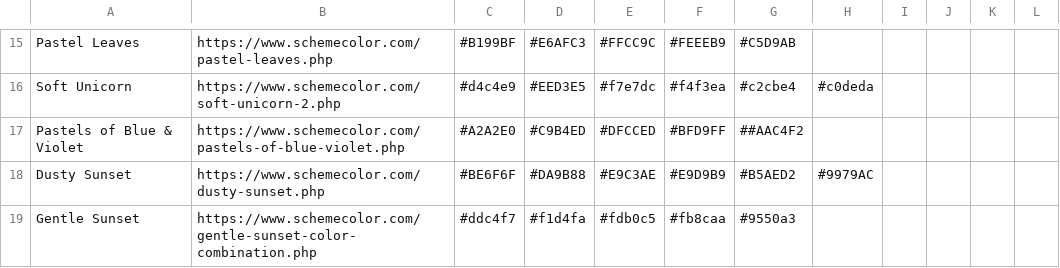
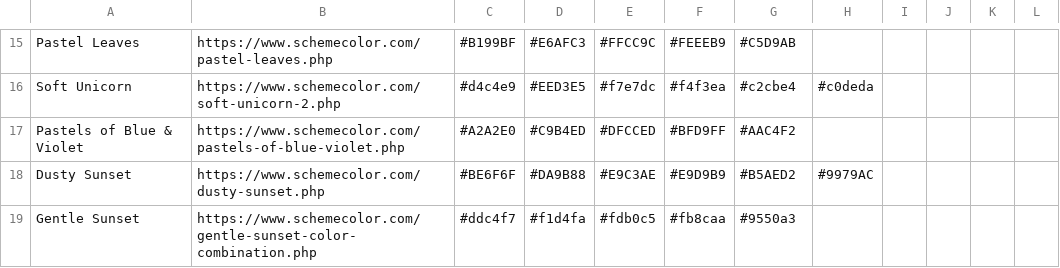
Before and after one commit to Chipdelmal/ArtSciColor, a CSV file: ArtSciColor/data/coolors.csv, drawn as a sheet; only a part is shown, gaps mark what is left out.

```diff
--- a/ArtSciColor/data/coolors.csv
+++ b/ArtSciColor/data/coolors.csv
@@ -16,3 +16,3 @@
 "Soft Unicorn", https://www.schemecolor.com/soft-unicorn-2.php, #d4c4e9, #EED3E5, #f7e7dc, #f4f3ea, #c2cbe4, #c0deda
-"Pastels of Blue & Violet", https://www.schemecolor.com/pastels-of-blue-violet.php, #A2A2E0, #C9B4ED, #DFCCED, #BFD9FF, ##AAC4F2
+"Pastels of Blue & Violet", https://www.schemecolor.com/pastels-of-blue-violet.php, #A2A2E0, #C9B4ED, #DFCCED, #BFD9FF, #AAC4F2
 "Dusty Sunset", https://www.schemecolor.com/dusty-sunset.php, #BE6F6F, #DA9B88, #E9C3AE, #E9D9B9, #B5AED2, #9979AC
```
Also changed, not shown: ArtSciColor/data/DB.csv, 10 other files.
